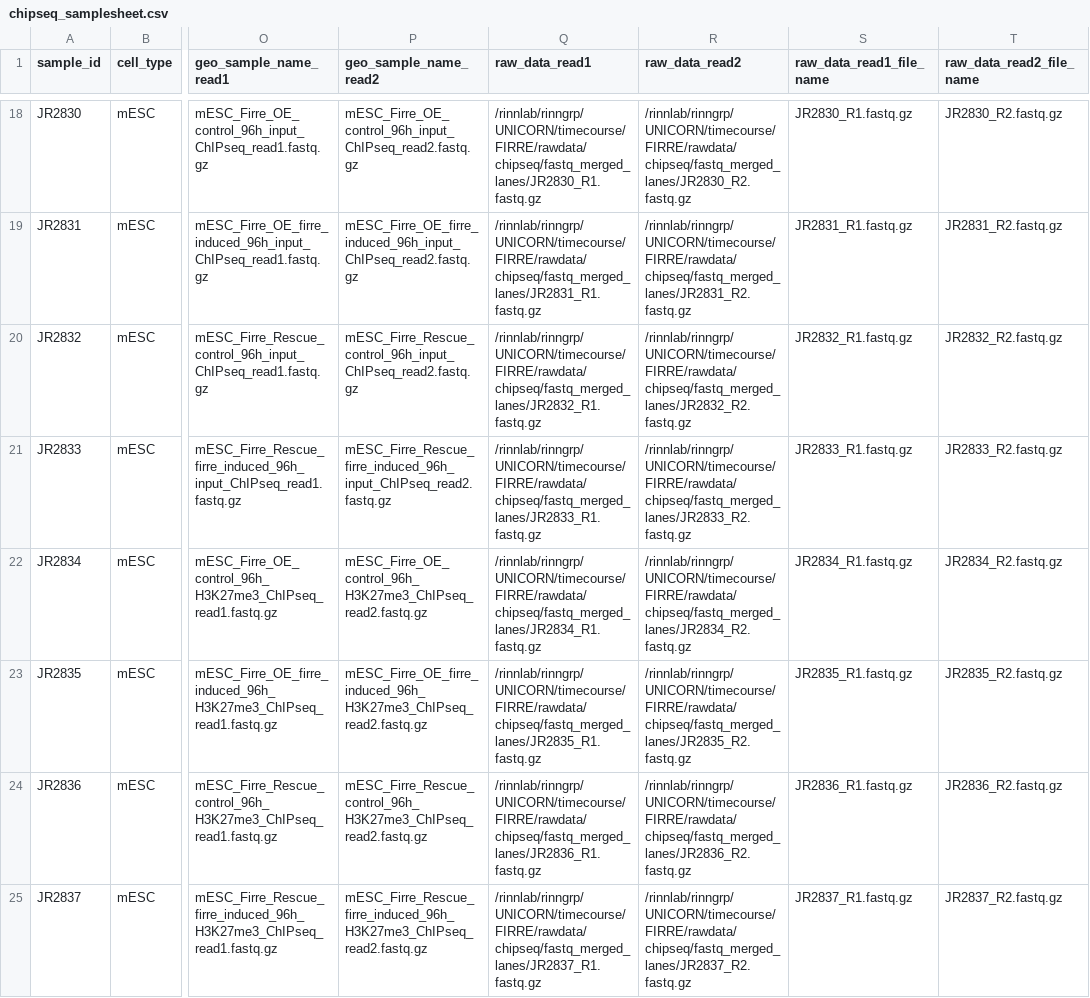
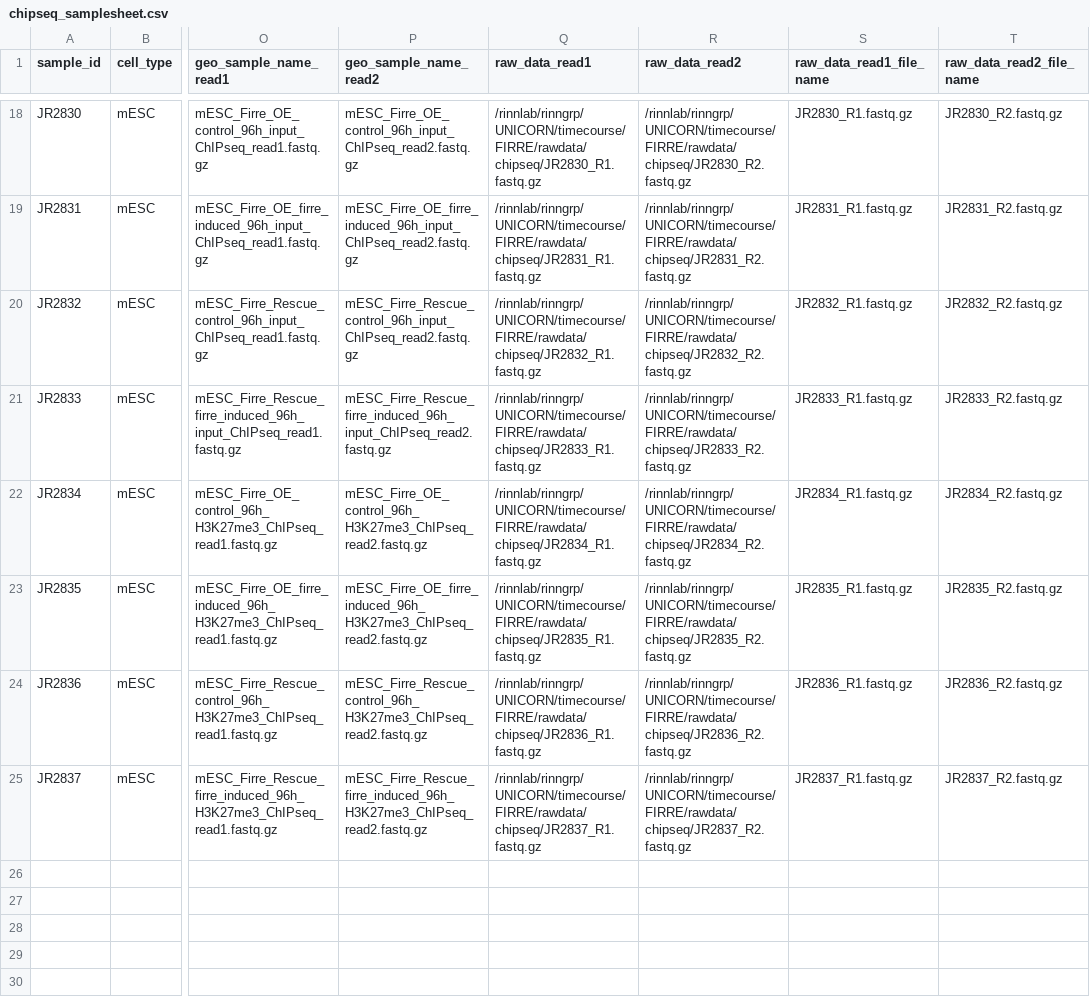
Before and after one commit to msmallegan/firre_timecourse, a CSV file: chipseq/chipseq_samplesheet.csv, drawn as a sheet; only a part is shown, gaps mark what is left out; the diff covers the shown part only; the diff names each change by its address in the sheet, - before the commit and + after, or states it on an @@ line.

```diff
--- a/chipseq/chipseq_samplesheet.csv
+++ b/chipseq/chipseq_samplesheet.csv
-Q18 (raw_data_read1): /rinnlab/rinngrp/UNICORN/timecourse/FIRRE/rawdata/chipseq/fastq_merged_lanes/JR2830_R1.fastq.gz
+Q18 (raw_data_read1): /rinnlab/rinngrp/UNICORN/timecourse/FIRRE/rawdata/chipseq/JR2830_R1.fastq.gz
-R18 (raw_data_read2): /rinnlab/rinngrp/UNICORN/timecourse/FIRRE/rawdata/chipseq/fastq_merged_lanes/JR2830_R2.fastq.gz
+R18 (raw_data_read2): /rinnlab/rinngrp/UNICORN/timecourse/FIRRE/rawdata/chipseq/JR2830_R2.fastq.gz
-Q19 (raw_data_read1): /rinnlab/rinngrp/UNICORN/timecourse/FIRRE/rawdata/chipseq/fastq_merged_lanes/JR2831_R1.fastq.gz
+Q19 (raw_data_read1): /rinnlab/rinngrp/UNICORN/timecourse/FIRRE/rawdata/chipseq/JR2831_R1.fastq.gz
-R19 (raw_data_read2): /rinnlab/rinngrp/UNICORN/timecourse/FIRRE/rawdata/chipseq/fastq_merged_lanes/JR2831_R2.fastq.gz
+R19 (raw_data_read2): /rinnlab/rinngrp/UNICORN/timecourse/FIRRE/rawdata/chipseq/JR2831_R2.fastq.gz
-Q20 (raw_data_read1): /rinnlab/rinngrp/UNICORN/timecourse/FIRRE/rawdata/chipseq/fastq_merged_lanes/JR2832_R1.fastq.gz
+Q20 (raw_data_read1): /rinnlab/rinngrp/UNICORN/timecourse/FIRRE/rawdata/chipseq/JR2832_R1.fastq.gz
-R20 (raw_data_read2): /rinnlab/rinngrp/UNICORN/timecourse/FIRRE/rawdata/chipseq/fastq_merged_lanes/JR2832_R2.fastq.gz
+R20 (raw_data_read2): /rinnlab/rinngrp/UNICORN/timecourse/FIRRE/rawdata/chipseq/JR2832_R2.fastq.gz
-Q21 (raw_data_read1): /rinnlab/rinngrp/UNICORN/timecourse/FIRRE/rawdata/chipseq/fastq_merged_lanes/JR2833_R1.fastq.gz
+Q21 (raw_data_read1): /rinnlab/rinngrp/UNICORN/timecourse/FIRRE/rawdata/chipseq/JR2833_R1.fastq.gz
-R21 (raw_data_read2): /rinnlab/rinngrp/UNICORN/timecourse/FIRRE/rawdata/chipseq/fastq_merged_lanes/JR2833_R2.fastq.gz
+R21 (raw_data_read2): /rinnlab/rinngrp/UNICORN/timecourse/FIRRE/rawdata/chipseq/JR2833_R2.fastq.gz
-Q22 (raw_data_read1): /rinnlab/rinngrp/UNICORN/timecourse/FIRRE/rawdata/chipseq/fastq_merged_lanes/JR2834_R1.fastq.gz
+Q22 (raw_data_read1): /rinnlab/rinngrp/UNICORN/timecourse/FIRRE/rawdata/chipseq/JR2834_R1.fastq.gz
-R22 (raw_data_read2): /rinnlab/rinngrp/UNICORN/timecourse/FIRRE/rawdata/chipseq/fastq_merged_lanes/JR2834_R2.fastq.gz
+R22 (raw_data_read2): /rinnlab/rinngrp/UNICORN/timecourse/FIRRE/rawdata/chipseq/JR2834_R2.fastq.gz
-Q23 (raw_data_read1): /rinnlab/rinngrp/UNICORN/timecourse/FIRRE/rawdata/chipseq/fastq_merged_lanes/JR2835_R1.fastq.gz
+Q23 (raw_data_read1): /rinnlab/rinngrp/UNICORN/timecourse/FIRRE/rawdata/chipseq/JR2835_R1.fastq.gz
-R23 (raw_data_read2): /rinnlab/rinngrp/UNICORN/timecourse/FIRRE/rawdata/chipseq/fastq_merged_lanes/JR2835_R2.fastq.gz
+R23 (raw_data_read2): /rinnlab/rinngrp/UNICORN/timecourse/FIRRE/rawdata/chipseq/JR2835_R2.fastq.gz
-Q24 (raw_data_read1): /rinnlab/rinngrp/UNICORN/timecourse/FIRRE/rawdata/chipseq/fastq_merged_lanes/JR2836_R1.fastq.gz
+Q24 (raw_data_read1): /rinnlab/rinngrp/UNICORN/timecourse/FIRRE/rawdata/chipseq/JR2836_R1.fastq.gz
-R24 (raw_data_read2): /rinnlab/rinngrp/UNICORN/timecourse/FIRRE/rawdata/chipseq/fastq_merged_lanes/JR2836_R2.fastq.gz
+R24 (raw_data_read2): /rinnlab/rinngrp/UNICORN/timecourse/FIRRE/rawdata/chipseq/JR2836_R2.fastq.gz
-Q25 (raw_data_read1): /rinnlab/rinngrp/UNICORN/timecourse/FIRRE/rawdata/chipseq/fastq_merged_lanes/JR2837_R1.fastq.gz
+Q25 (raw_data_read1): /rinnlab/rinngrp/UNICORN/timecourse/FIRRE/rawdata/chipseq/JR2837_R1.fastq.gz
-R25 (raw_data_read2): /rinnlab/rinngrp/UNICORN/timecourse/FIRRE/rawdata/chipseq/fastq_merged_lanes/JR2837_R2.fastq.gz
+R25 (raw_data_read2): /rinnlab/rinngrp/UNICORN/timecourse/FIRRE/rawdata/chipseq/JR2837_R2.fastq.gz
```
Also changed, not shown: 32 edited cells elsewhere in this file, atacseq/atacseq_samplesheet.csv, proseq/proseq_samplesheet.csv, 2 other files.
